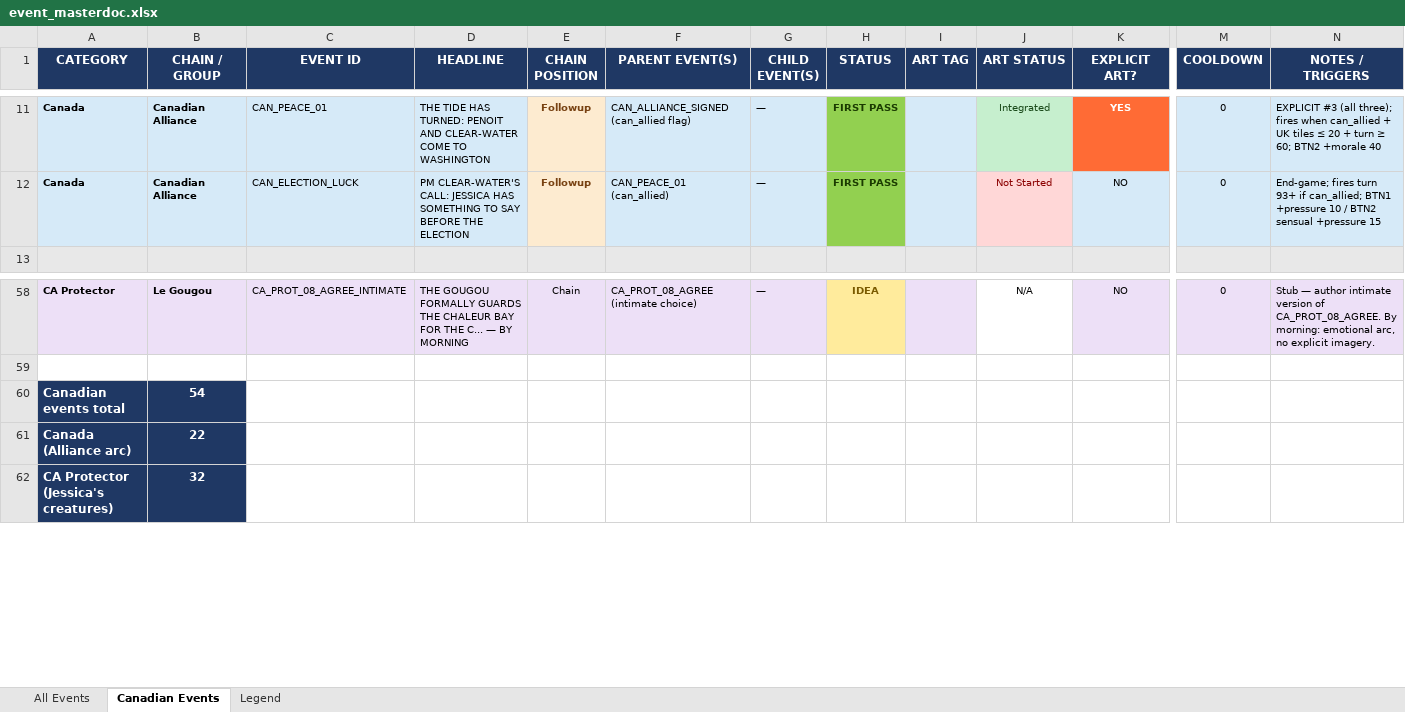
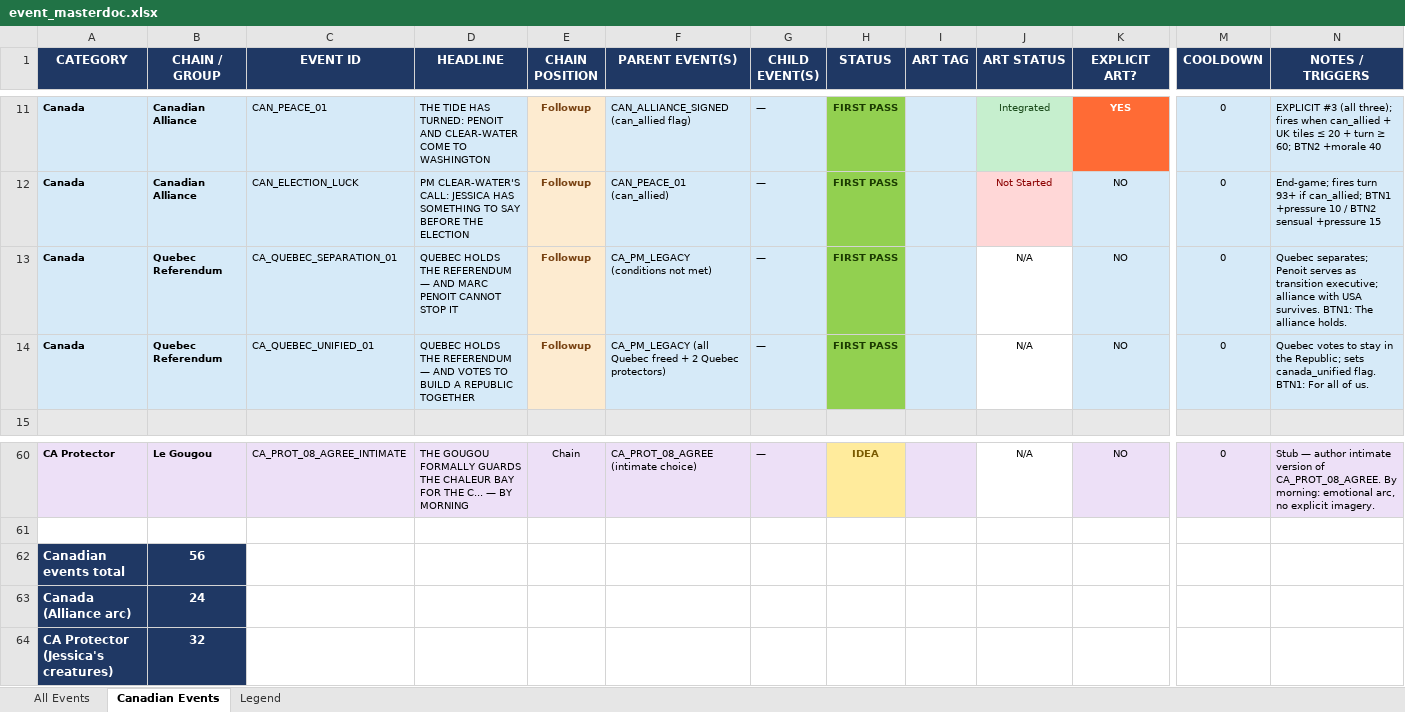
Before and after one commit to etherthegreat/mostupdatedfarsword, an Excel workbook: event_masterdoc.xlsx, sheet Canadian Events, drawn as a sheet; only a part is shown, gaps mark what is left out; values as stored, in another font and other column widths than the file's, no borders; addresses are those after the commit; rows hold the shown columns only; the diff names each change by its address in the sheet, - before the commit and + after, or states it on an @@ line.

```diff
--- a/event_masterdoc.xlsx (sheet Canadian Events)
+++ b/event_masterdoc.xlsx (sheet Canadian Events)
+row 13: Canada | Quebec Referendum | CA_QUEBEC_SEPARATION_01 | QUEBEC HOLDS THE REFERENDUM — AND MARC PENOIT CANNOT STOP IT | Followup | CA_PM_LEGACY (conditions not met) | — | FIRST PASS |  | N/A | NO | 0 | Quebec separates; Penoit serves as transition executive; alliance with USA survives. BTN1: The alliance holds.
+row 14: Canada | Quebec Referendum | CA_QUEBEC_UNIFIED_01 | QUEBEC HOLDS THE REFERENDUM — AND VOTES TO BUILD A REPUBLIC TOGETHER | Followup | CA_PM_LEGACY (all Quebec freed + 2 Quebec protectors) | — | FIRST PASS |  | N/A | NO | 0 | Quebec votes to stay in the Republic; sets canada_unified flag. BTN1: For all of us.
-B62 (CHAIN / GROUP): 54
+B62 (CHAIN / GROUP): 56
-B63 (CHAIN / GROUP): 22
+B63 (CHAIN / GROUP): 24
```
Also changed, not shown: sheet All Events, flavordoc.xlsx, 6 other files.
